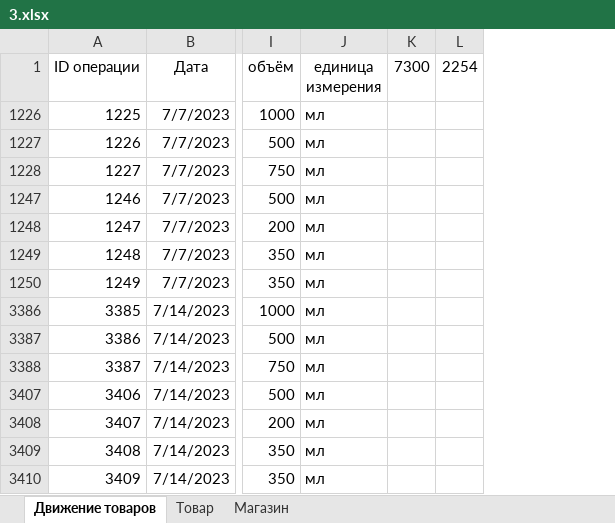
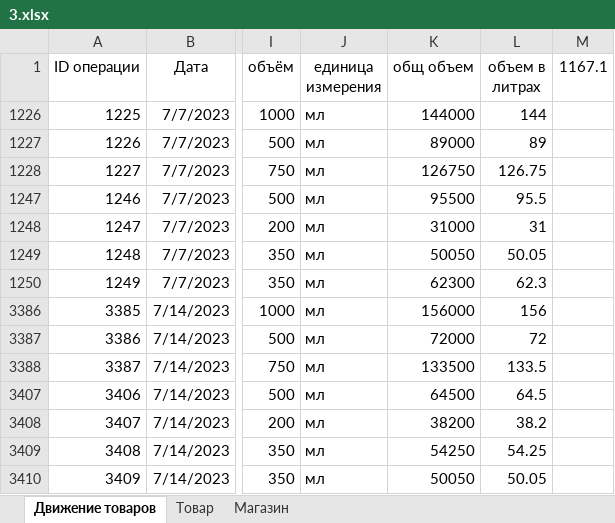
Before and after one commit to liskos/vinokurova, an Excel workbook: варианты/горбачев/1/3.xlsx, sheet Движение товаров, drawn as a sheet; only a part is shown, gaps mark what is left out; values as stored, in another font and other column widths than the file's, no borders; removed rows and columns are numbered as before the commit, all else as after; the diff names each change by its address in the sheet, - before the commit and + after, or states it on an @@ line.

```diff
--- a/варианты/горбачев/1/3.xlsx (sheet Движение товаров)
+++ b/варианты/горбачев/1/3.xlsx (sheet Движение товаров)
-column K (7300), empty
-column L (2254), empty
+column K (общ объем), rows 1226-3410: 144000 | 89000 | 126750 | 95500 | 31000 | 50050 | 62300 | 156000 | 72000 | 133500 | 64500 | 38200 | 54250 | 50050
+column L (объем в литрах), rows 1226-3410: 144 | 89 | 126.75 | 95.5 | 31 | 50.05 | 62.3 | 156 | 72 | 133.5 | 64.5 | 38.2 | 54.25 | 50.05
+column M (1167.1), empty
```
Also changed, not shown: hidden cells, 5 other files.
